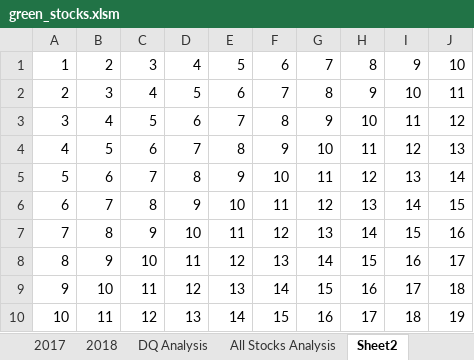
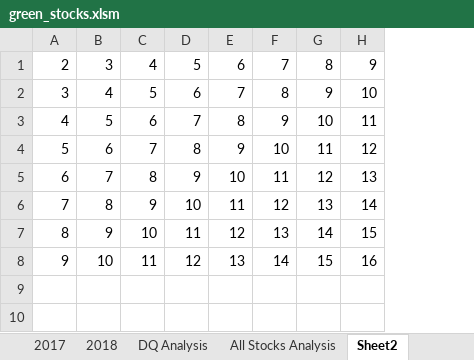
Before and after one commit to RussellShelley/stock-analysis, an Excel workbook: green_stocks.xlsm, sheet Sheet2, drawn as a sheet; values as stored, in another font and other column widths than the file's, no cell formats; removed rows and columns are numbered as before the commit, all else as after; the diff names each change by its address in the sheet, - before the commit and + after, or states it on an @@ line.

Commit message:
Update green_stocks.xlsm

```diff
--- a/green_stocks.xlsm (sheet Sheet2)
+++ b/green_stocks.xlsm (sheet Sheet2)
-column I, rows 2-9: 10 | 11 | 12 | 13 | 14 | 15 | 16 | 17
-column J, rows 2-9: 11 | 12 | 13 | 14 | 15 | 16 | 17 | 18
-row 1: 1 | 2 | 3 | 4 | 5 | 6 | 7 | 8 | 9 | 10
-row 10: 10 | 11 | 12 | 13 | 14 | 15 | 16 | 17 | 18 | 19
```
Also changed, not shown: cell formats.
